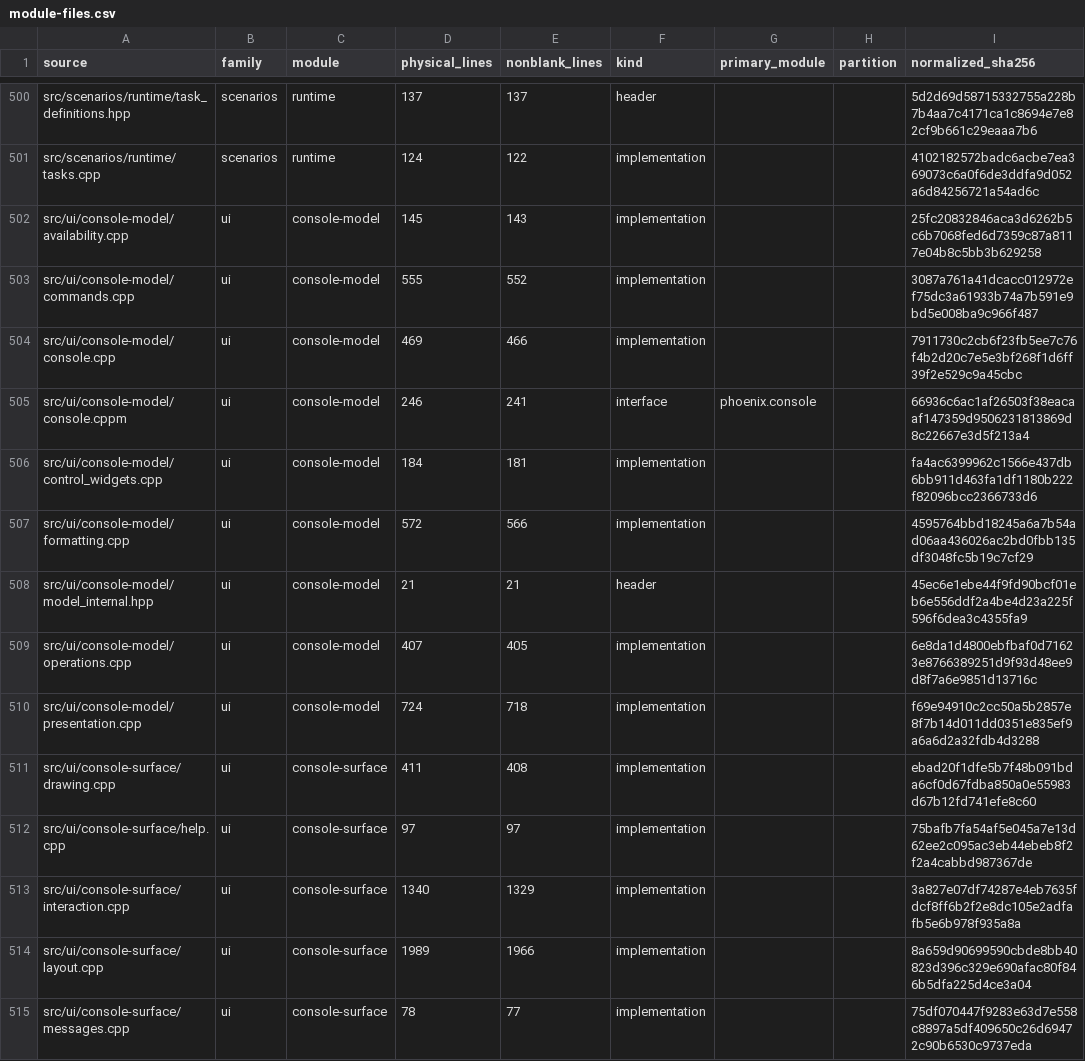
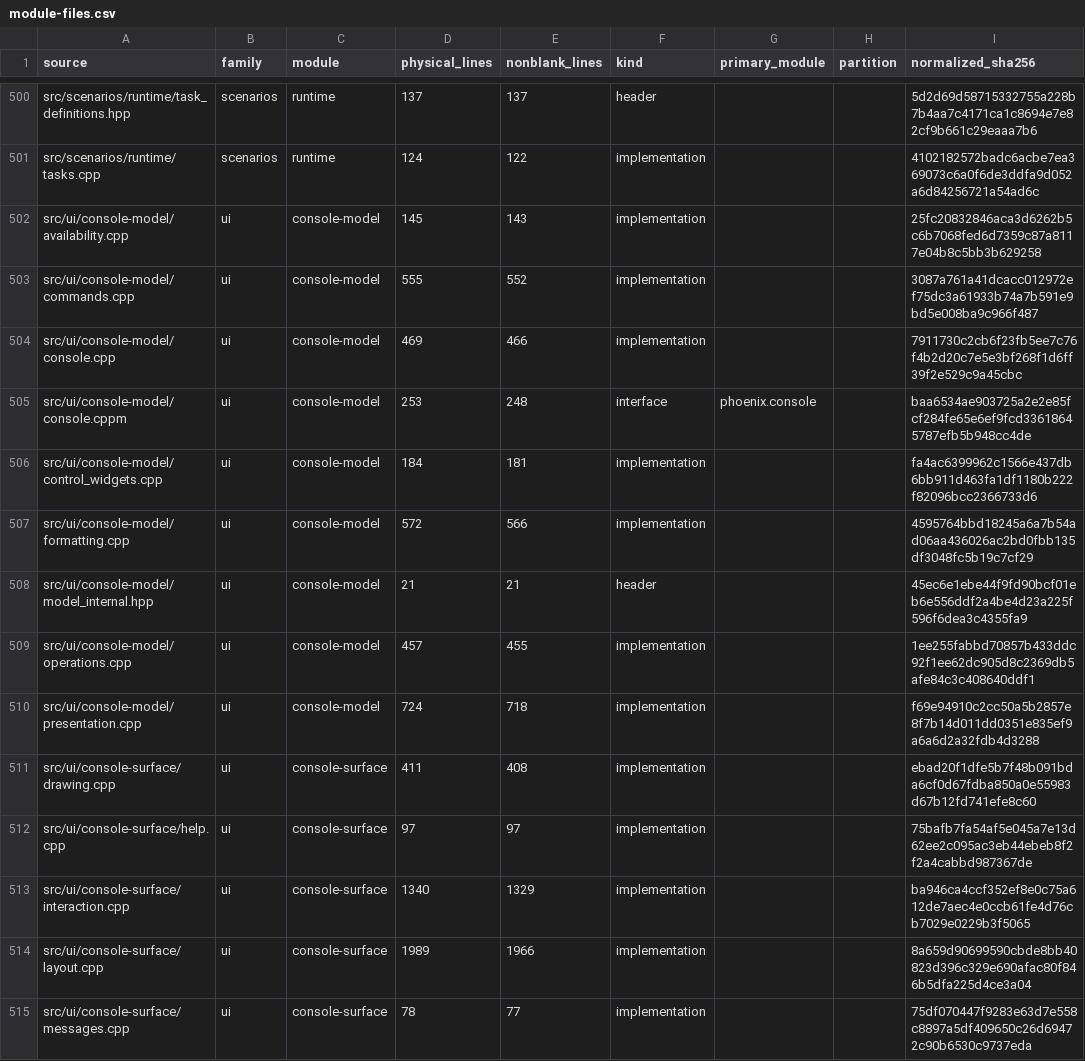
Before and after one commit to jkeywo/phoenix-v3, a CSV file: docs/module-files.csv, drawn as a sheet; only a part is shown, gaps mark what is left out; the diff covers the shown part only.

```diff
--- a/docs/module-files.csv
+++ b/docs/module-files.csv
@@ -504,3 +504,3 @@ src/ui/console-model/commands.cpp,ui,console-model,555,552,implementation,,,3087
 src/ui/console-model/console.cpp,ui,console-model,469,466,implementation,,,7911730c2cb6f23fb5ee7c76f4b2d20c7e5e3bf268f1d6ff39f2e529c9a45cbc
-src/ui/console-model/console.cppm,ui,console-model,246,241,interface,phoenix.console,,66936c6ac1af26503f38eacaaf147359d9506231813869d8c22667e3d5f213a4
+src/ui/console-model/console.cppm,ui,console-model,253,248,interface,phoenix.console,,baa6534ae903725a2e2e85fcf284fe65e6ef9fcd33618645787efb5b948cc4de
 src/ui/console-model/control_widgets.cpp,ui,console-model,184,181,implementation,,,fa4ac6399962c1566e437db6bb911d463fa1df1180b222f82096bcc2366733d6
@@ -508,3 +508,3 @@ src/ui/console-model/formatting.cpp,ui,console-model,572,566,implementation,,,45
 src/ui/console-model/model_internal.hpp,ui,console-model,21,21,header,,,45ec6e1ebe44f9fd90bcf01eb6e556ddf2a4be4d23a225f596f6dea3c4355fa9
-src/ui/console-model/operations.cpp,ui,console-model,407,405,implementation,,,6e8da1d4800ebfbaf0d71623e8766389251d9f93d48ee9d8f7a6e9851d13716c
+src/ui/console-model/operations.cpp,ui,console-model,457,455,implementation,,,1ee255fabbd70857b433ddc92f1ee62dc905d8c2369db5afe84c3c408640ddf1
 src/ui/console-model/presentation.cpp,ui,console-model,724,718,implementation,,,f69e94910c2cc50a5b2857e8f7b14d011dd0351e835ef9a6a6d2a32fdb4d3288
@@ -512,3 +512,3 @@ src/ui/console-surface/drawing.cpp,ui,console-surface,411,408,implementation,,,e
 src/ui/console-surface/help.cpp,ui,console-surface,97,97,implementation,,,75bafb7fa54af5e045a7e13d62ee2c095ac3eb44ebeb8f2f2a4cabbd987367de
-src/ui/console-surface/interaction.cpp,ui,console-surface,1340,1329,implementation,,,3a827e07df74287e4eb7635fdcf8ff6b2f2e8dc105e2adfafb5e6b978f935a8a
+src/ui/console-surface/interaction.cpp,ui,console-surface,1340,1329,implementation,,,ba946ca4ccf352ef8e0c75a612de7aec4e0ccb61fe4d76cb7029e0229b3f5065
 src/ui/console-surface/layout.cpp,ui,console-surface,1989,1966,implementation,,,8a659d90699590cbde8bb40823d396c329e690afac80f846b5dfa225d4ce3a04
```
Also changed, not shown: 61 edited cells elsewhere in this file, docs/module-sizes.csv, 2 other files.
